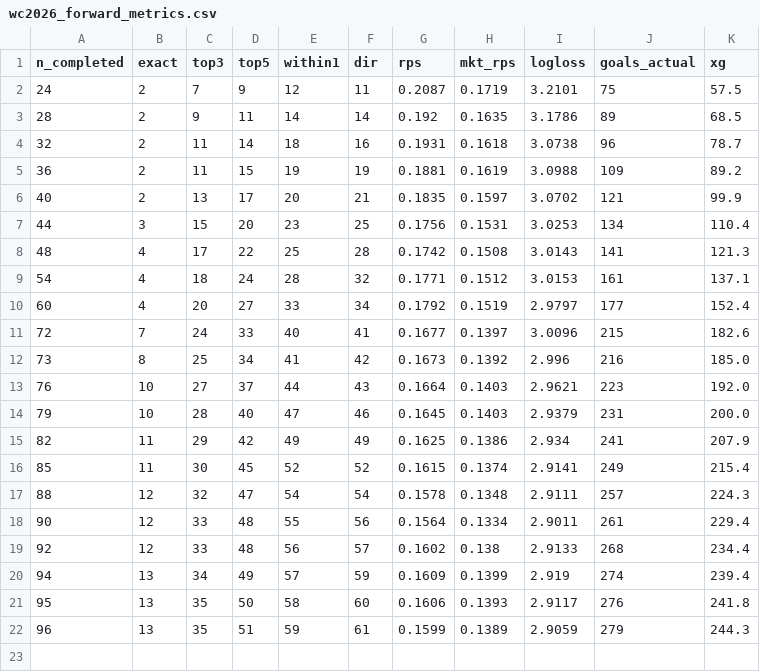
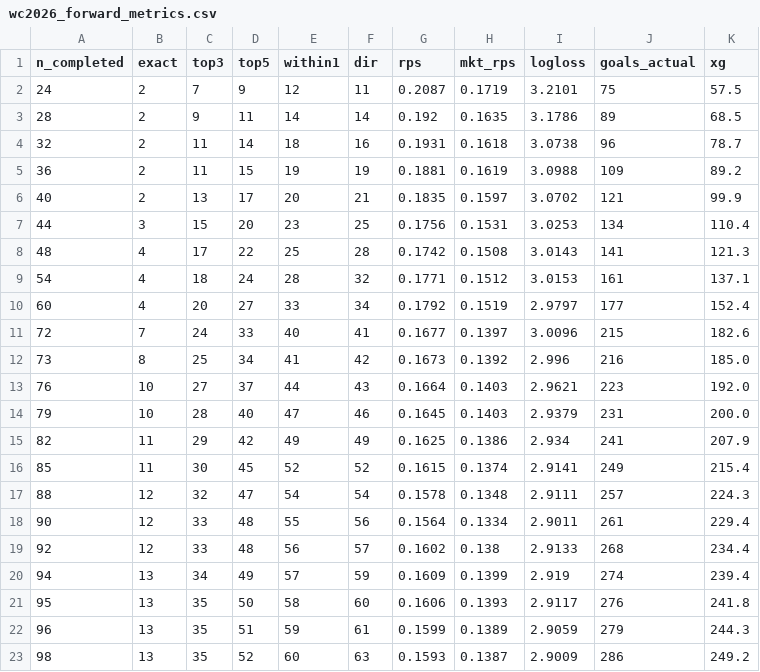
Before and after one commit to dorbarda/worldcup2026mode, a CSV file: reports/wc2026_forward_metrics.csv, drawn as a sheet.

```diff
--- a/reports/wc2026_forward_metrics.csv
+++ b/reports/wc2026_forward_metrics.csv
@@ -22 +22,2 @@ n_completed,exact,top3,top5,within1,dir,rps,mkt_rps,logloss,goals_actual,xg
 96,13,35,51,59,61,0.1599,0.1389,2.9059,279,244.3
+98,13,35,52,60,63,0.1593,0.1387,2.9009,286,249.2
```
Also changed, not shown: data/external/wc2026_forward_log.csv, data/external/wc2026_odds.csv, 5 other files.
